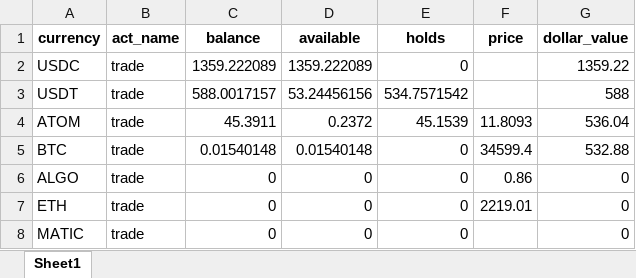
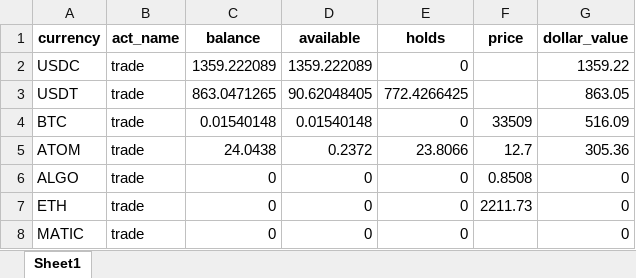
Before and after one commit to lukewbecker/algo-trading-training, an Excel workbook: account_holdings_no_index.xlsx, sheet Sheet1, drawn as a sheet; values as stored, in another font and other column widths than the file's, no borders; removed rows and columns are numbered as before the commit, all else as after; the diff names each change by its address in the sheet, - before the commit and + after, or states it on an @@ line.

```diff
--- a/account_holdings_no_index.xlsx (sheet Sheet1)
+++ b/account_holdings_no_index.xlsx (sheet Sheet1)
-C3 (balance): 588.0017157
+C3 (balance): 863.0471265
-D3 (available): 53.24456156
+D3 (available): 90.62048405
-E3 (holds): 534.7571542
+E3 (holds): 772.4266425
-G3 (dollar_value): 588
+G3 (dollar_value): 863.05
-row 4: ATOM | trade | 45.3911 | 0.2372 | 45.1539 | 11.8093 | 536.04
-F4 (price): 34599.4
+F4 (price): 33509
-G4 (dollar_value): 532.88
+G4 (dollar_value): 516.09
+row 5: ATOM | trade | 24.0438 | 0.2372 | 23.8066 | 12.7 | 305.36
-F6 (price): 0.86
+F6 (price): 0.8508
-F7 (price): 2219.01
+F7 (price): 2211.73
```
Also changed, not shown: account_holdings_index.xlsx, 1 other file.
